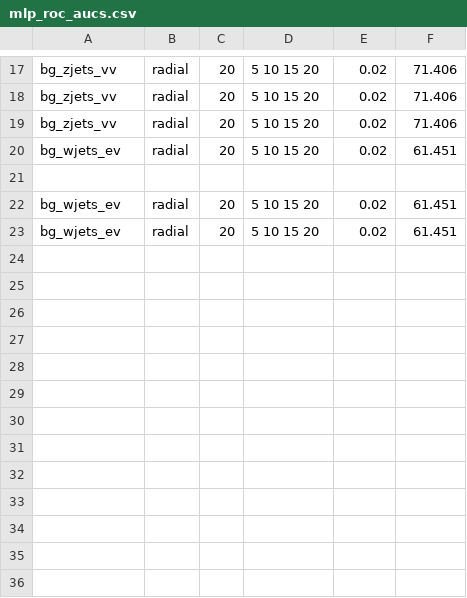
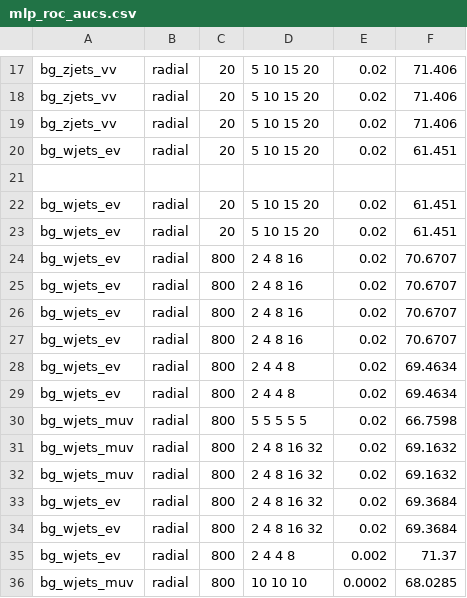
Before and after one commit to annikamonari/ICMSciThesisHiggsInv-2, a CSV file: mlp_roc_aucs.csv, drawn as a sheet; only a part is shown, gaps mark what is left out.

```diff
--- a/mlp_roc_aucs.csv
+++ b/mlp_roc_aucs.csv
@@ -23 +23,14 @@ bg_wjets_ev,radial,20,5 10 15 20,0.02,61.451
 bg_wjets_ev,radial,20,5 10 15 20,0.02,61.451
+bg_wjets_ev,radial,800,2 4 8 16,0.02,70.6707
+bg_wjets_ev,radial,800,2 4 8 16,0.02,70.6707
+bg_wjets_ev,radial,800,2 4 8 16,0.02,70.6707
+bg_wjets_ev,radial,800,2 4 8 16,0.02,70.6707
+bg_wjets_ev,radial,800,2 4 4 8,0.02,69.4634
+bg_wjets_ev,radial,800,2 4 4 8,0.02,69.4634
+bg_wjets_muv,radial,800,5 5 5 5 5,0.02,66.7598
+bg_wjets_muv,radial,800,2 4 8 16 32,0.02,69.1632
+bg_wjets_muv,radial,800,2 4 8 16 32,0.02,69.1632
+bg_wjets_ev,radial,800,2 4 8 16 32,0.02,69.3684
+bg_wjets_ev,radial,800,2 4 8 16 32,0.02,69.3684
+bg_wjets_ev,radial,800,2 4 4 8,0.002,71.37
+bg_wjets_muv,radial,800,10 10 10,0.0002,68.0285
```
Also changed, not shown: 5 other files.
